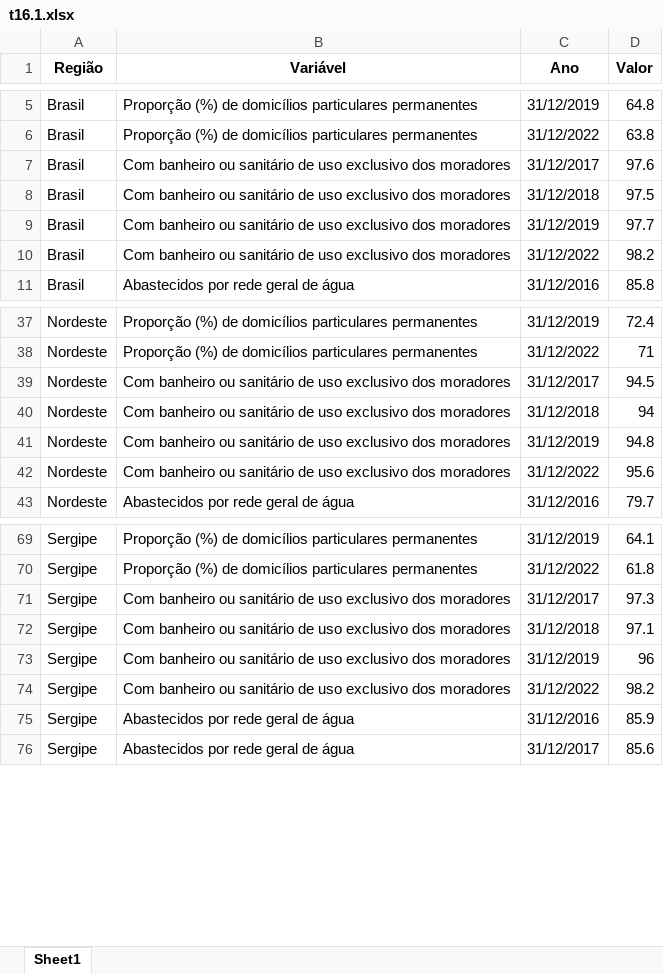
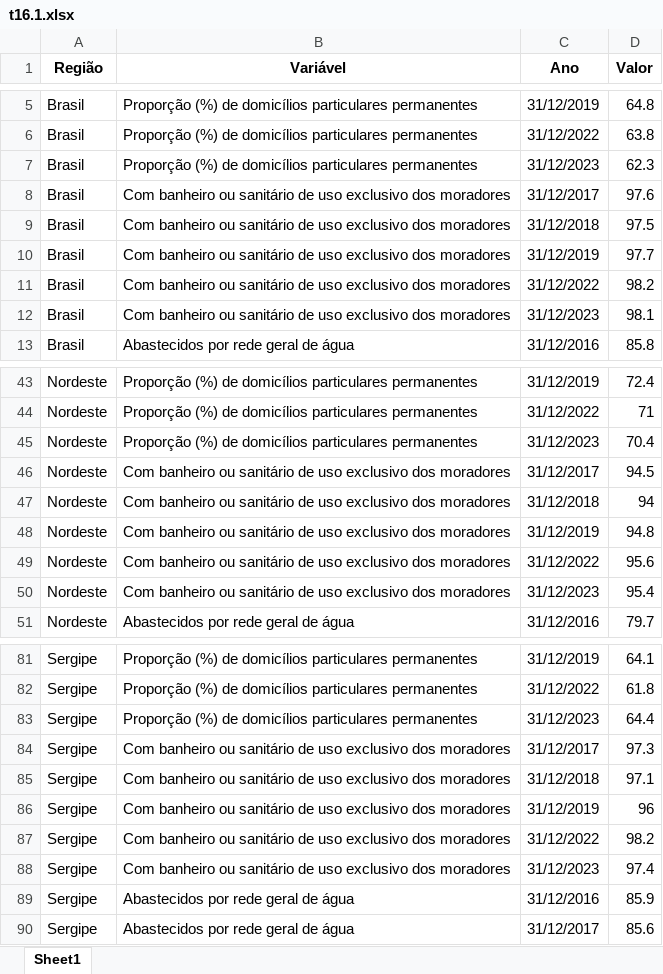
Before and after one commit to anuariosocieconomico/T25, an Excel workbook: Data/t16.1.xlsx, sheet Sheet1, drawn as a sheet; only a part is shown, gaps mark what is left out; values as stored, in another font and other column widths than the file's, no borders; the diff covers the shown part only; the diff names each change by its address in the sheet, - before the commit and + after, or states it on an @@ line.

```diff
--- a/Data/t16.1.xlsx (sheet Sheet1)
+++ b/Data/t16.1.xlsx (sheet Sheet1)
+row 7: Brasil | Proporção (%) de domicílios particulares permanentes | 31/12/2023 | 62.3
+row 12: Brasil | Com banheiro ou sanitário de uso exclusivo dos moradores | 31/12/2023 | 98.1
+row 45: Nordeste | Proporção (%) de domicílios particulares permanentes | 31/12/2023 | 70.4
+row 50: Nordeste | Com banheiro ou sanitário de uso exclusivo dos moradores | 31/12/2023 | 95.4
+row 83: Sergipe | Proporção (%) de domicílios particulares permanentes | 31/12/2023 | 64.4
+row 88: Sergipe | Com banheiro ou sanitário de uso exclusivo dos moradores | 31/12/2023 | 97.4
```
Also changed, not shown: 12 added rows elsewhere in this sheet, Data/g13.6.xlsx, Data/g16.3.xlsx, 27 other files.
